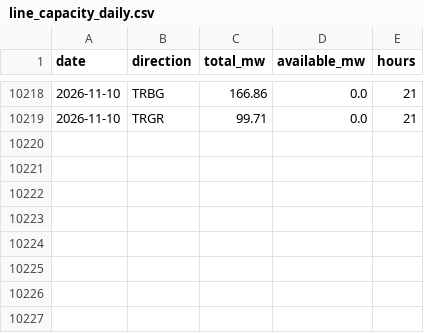
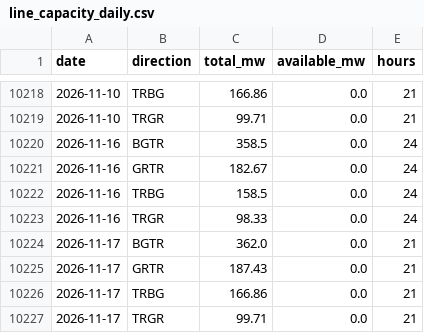
Before and after one commit to mervebozkurt35/tr-power-lab, a CSV file: data/processed/line_capacity_daily.csv, drawn as a sheet; only a part is shown, gaps mark what is left out; the diff names each change by its address in the sheet, - before the commit and + after, or states it on an @@ line.

```diff
--- a/data/processed/line_capacity_daily.csv
+++ b/data/processed/line_capacity_daily.csv
+row 10220: 2026-11-16 | BGTR | 358.5 | 0.0 | 24
+row 10221: 2026-11-16 | GRTR | 182.67 | 0.0 | 24
+row 10222: 2026-11-16 | TRBG | 158.5 | 0.0 | 24
+row 10223: 2026-11-16 | TRGR | 98.33 | 0.0 | 24
+row 10224: 2026-11-17 | BGTR | 362.0 | 0.0 | 21
+row 10225: 2026-11-17 | GRTR | 187.43 | 0.0 | 21
+row 10226: 2026-11-17 | TRBG | 166.86 | 0.0 | 21
+row 10227: 2026-11-17 | TRGR | 99.71 | 0.0 | 21
```
Also changed, not shown: data/processed/gas_daily.csv, data/processed/line_events.csv, 13 other files.
